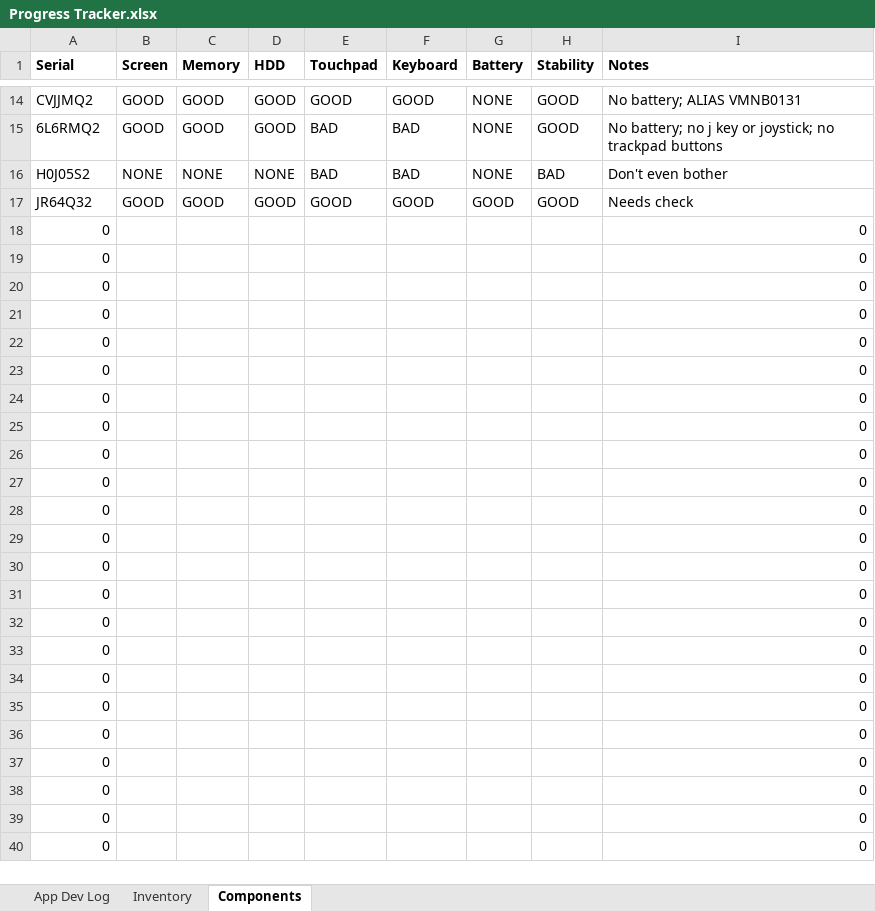
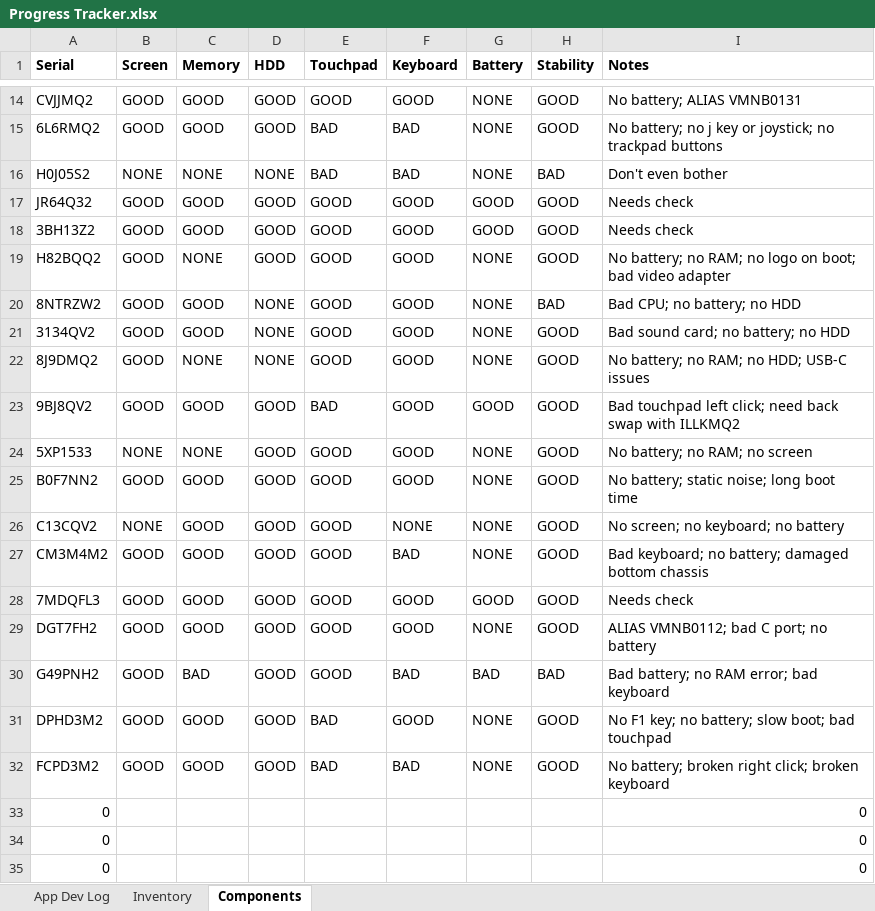
Before and after one commit to ShiNLea/GLPI-search, an Excel workbook: Progress Tracker.xlsx, sheet Components, drawn as a sheet; only a part is shown, gaps mark what is left out; the shorter side is filled out with more unchanged rows; values as stored, in another font and other column widths than the file's, no borders; conditional formats not drawn; removed rows and columns are numbered as before the commit, all else as after; the diff names each change by its address in the sheet, - before the commit and + after, or states it on an @@ line.

```diff
--- a/Progress Tracker.xlsx (sheet Components)
+++ b/Progress Tracker.xlsx (sheet Components)
-row 18: 0 |  |  |  |  |  |  |  | 0
-row 19: 0 |  |  |  |  |  |  |  | 0
-row 20: 0 |  |  |  |  |  |  |  | 0
-row 21: 0 |  |  |  |  |  |  |  | 0
-row 22: 0 |  |  |  |  |  |  |  | 0
-row 23: 0 |  |  |  |  |  |  |  | 0
-row 24: 0 |  |  |  |  |  |  |  | 0
-row 25: 0 |  |  |  |  |  |  |  | 0
-row 26: 0 |  |  |  |  |  |  |  | 0
-row 27: 0 |  |  |  |  |  |  |  | 0
-row 28: 0 |  |  |  |  |  |  |  | 0
-row 29: 0 |  |  |  |  |  |  |  | 0
-row 30: 0 |  |  |  |  |  |  |  | 0
-row 31: 0 |  |  |  |  |  |  |  | 0
-row 32: 0 |  |  |  |  |  |  |  | 0
+row 18: 3BH13Z2 | GOOD | GOOD | GOOD | GOOD | GOOD | GOOD | GOOD | Needs check
+row 19: H82BQQ2 | GOOD | NONE | GOOD | GOOD | GOOD | NONE | GOOD | No battery; no RAM; no logo on boot; bad video adapter
+row 20: 8NTRZW2 | GOOD | GOOD | NONE | GOOD | GOOD | NONE | BAD | Bad CPU; no battery; no HDD
+row 21: 3134QV2 | GOOD | GOOD | NONE | GOOD | GOOD | NONE | GOOD | Bad sound card; no battery; no HDD
+row 22: 8J9DMQ2 | GOOD | NONE | NONE | GOOD | GOOD | NONE | GOOD | No battery; no RAM; no HDD; USB-C issues
+row 23: 9BJ8QV2 | GOOD | GOOD | GOOD | BAD | GOOD | GOOD | GOOD | Bad touchpad left click; need back swap with ILLKMQ2
+row 24: 5XP1533 | NONE | NONE | GOOD | GOOD | GOOD | NONE | GOOD | No battery; no RAM; no screen
+row 25: B0F7NN2 | GOOD | GOOD | GOOD | GOOD | GOOD | NONE | GOOD | No battery; static noise; long boot time
+row 26: C13CQV2 | NONE | GOOD | GOOD | GOOD | NONE | NONE | GOOD | No screen; no keyboard; no battery
+row 27: CM3M4M2 | GOOD | GOOD | GOOD | GOOD | BAD | NONE | GOOD | Bad keyboard; no battery; damaged bottom chassis
+row 28: 7MDQFL3 | GOOD | GOOD | GOOD | GOOD | GOOD | GOOD | GOOD | Needs check
+row 29: DGT7FH2 | GOOD | GOOD | GOOD | GOOD | GOOD | NONE | GOOD | ALIAS VMNB0112; bad C port; no battery
+row 30: G49PNH2 | GOOD | BAD | GOOD | GOOD | BAD | BAD | BAD | Bad battery; no RAM error; bad keyboard
+row 31: DPHD3M2 | GOOD | GOOD | GOOD | BAD | GOOD | NONE | GOOD | No F1 key; no battery; slow boot; bad touchpad
+row 32: FCPD3M2 | GOOD | GOOD | GOOD | BAD | BAD | NONE | GOOD | No battery; broken right click; broken keyboard
```
Also changed, not shown: sheet Inventory, 3 other files.
